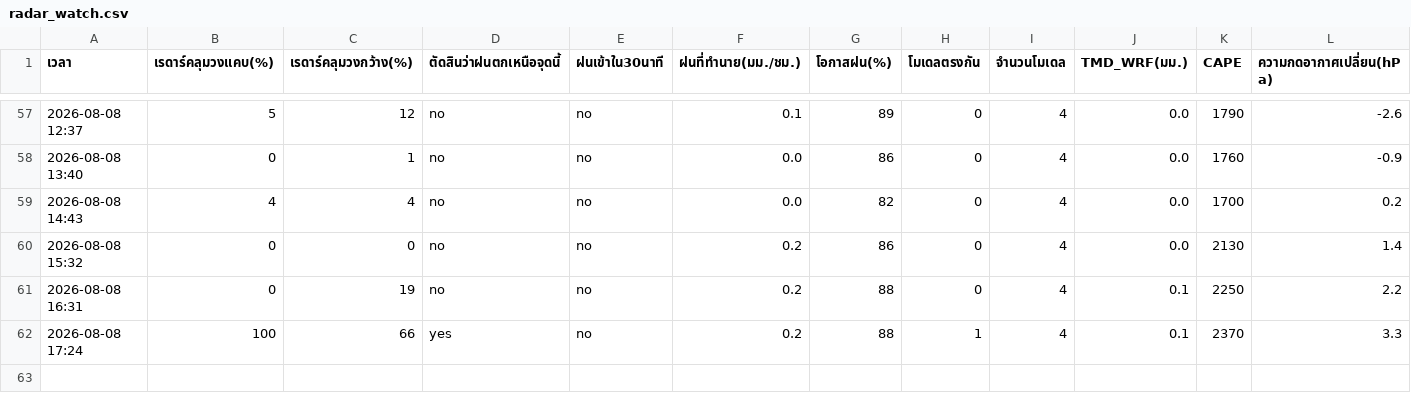
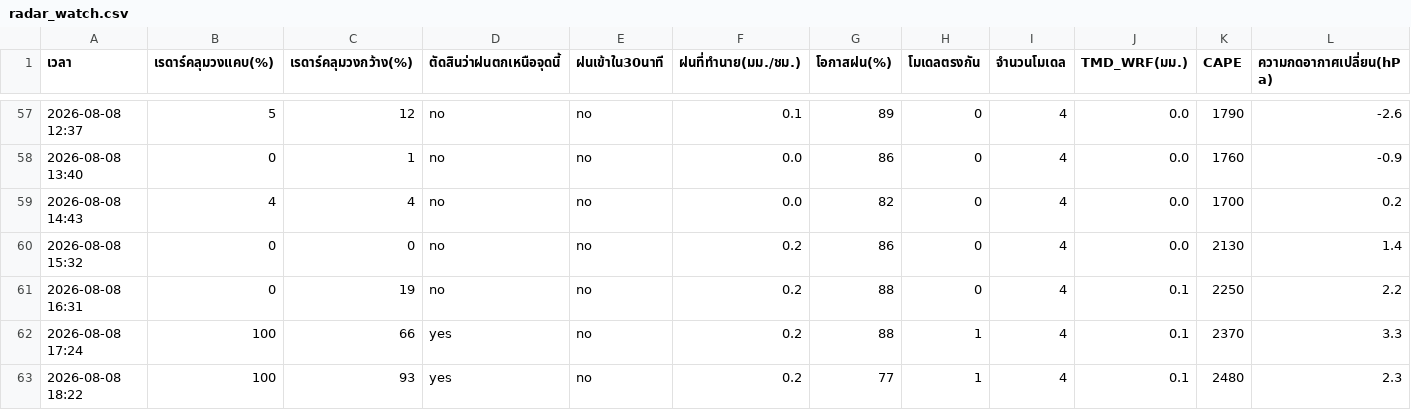
Before and after one commit to supramitj-sys/rain-alert, a CSV file: radar_watch.csv, drawn as a sheet; only a part is shown, gaps mark what is left out; rows hold the shown columns only; the diff names each change by its address in the sheet, - before the commit and + after, or states it on an @@ line.

```diff
--- a/radar_watch.csv
+++ b/radar_watch.csv
+row 63: 2026-08-08 18:22 | 100 | 93 | yes | no | 0.2 | 77 | 1 | 4 | 0.1 | 2480 | 2.3
```
Also changed, not shown: alert_log.csv.
